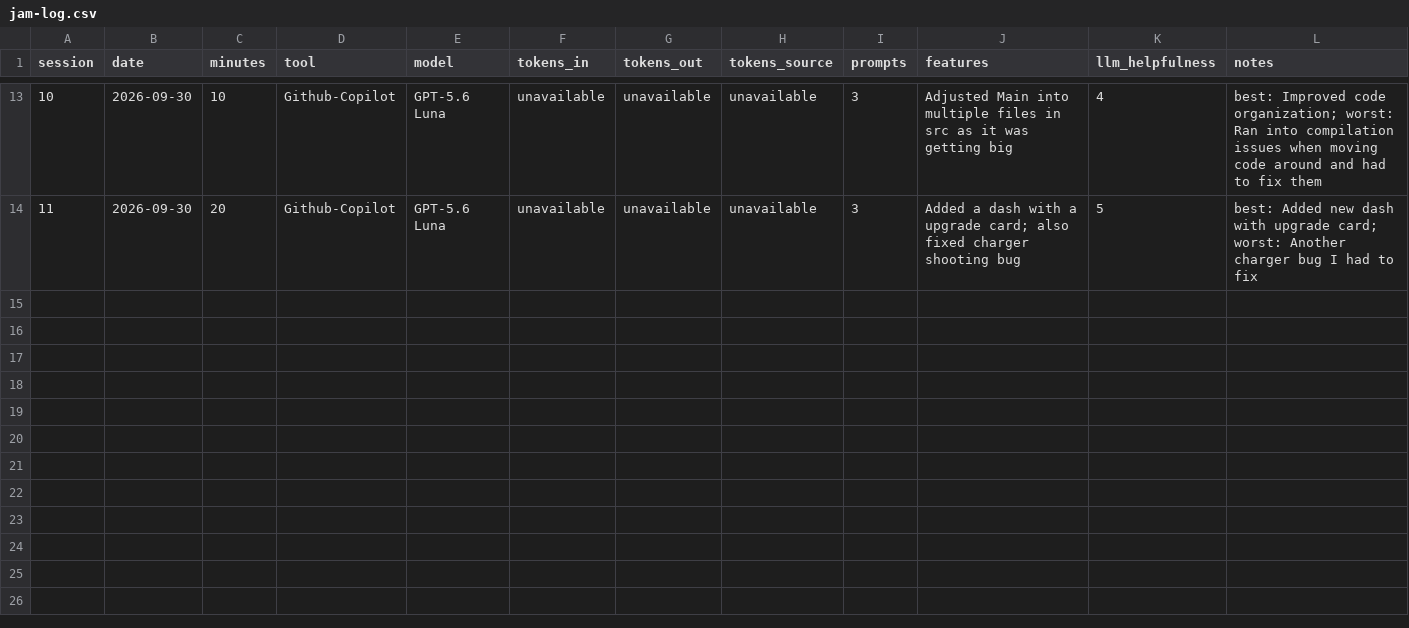
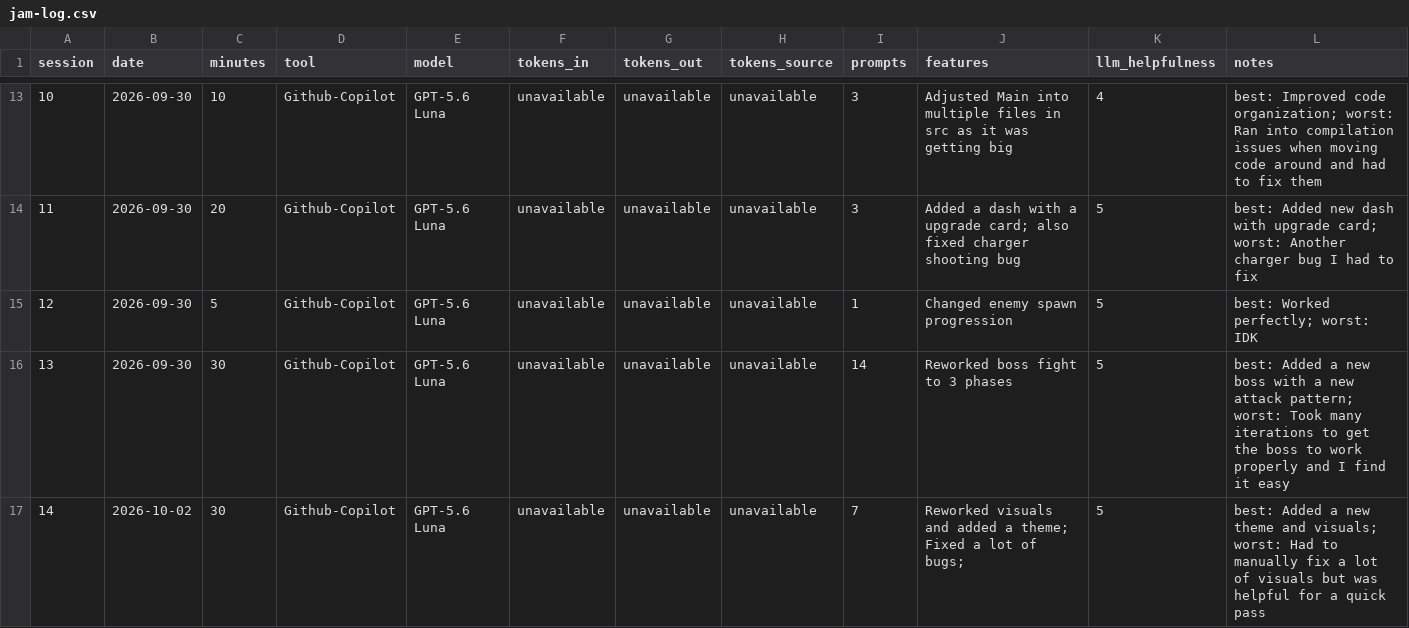
Before and after one commit to tsanger2004/GameDevAGIGameJam, a CSV file: jam-log.csv, drawn as a sheet; only a part is shown, gaps mark what is left out; the diff names each change by its address in the sheet, - before the commit and + after, or states it on an @@ line.

Commit message:
Visuals and boss changes

```diff
--- a/jam-log.csv
+++ b/jam-log.csv
+row 15: 12 | 2026-09-30 | 5 | Github-Copilot | GPT-5.6 Luna | unavailable | unavailable | unavailable | 1 | Changed enemy spawn progression | 5 | best: Worked perfectly; worst: IDK
+row 16: 13 | 2026-09-30 | 30 | Github-Copilot | GPT-5.6 Luna | unavailable | unavailable | unavailable | 14 | Reworked boss fight to 3 phases | 5 | best: Added a new boss with a new attack pattern; worst: Took many iterations to get the boss to work properly and I find it easy
+row 17: 14 | 2026-10-02 | 30 | Github-Copilot | GPT-5.6 Luna | unavailable | unavailable | unavailable | 7 | Reworked visuals and added a theme; Fixed a lot of bugs; | 5 | best: Added a new theme and visuals; worst: Had to manually fix a lot of visuals but was helpful for a quick pass
```
Also changed, not shown: 4 other files.
